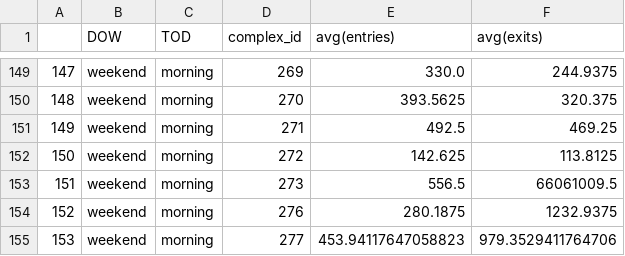
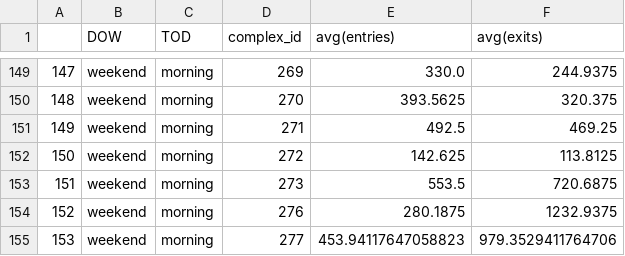
Before and after one commit to CUSPADS2022IBX/IBXRidership, a CSV file: Turnstile Data Processing/weekend_morning.csv, drawn as a sheet; only a part is shown, gaps mark what is left out.

```diff
--- a/Turnstile Data Processing/weekend_morning.csv
+++ b/Turnstile Data Processing/weekend_morning.csv
@@ -152,3 +152,3 @@
 150,weekend,morning,272,142.625,113.8125
-151,weekend,morning,273,556.5,66061009.5
+151,weekend,morning,273,553.5,720.6875
 152,weekend,morning,276,280.1875,1232.9375
```
Also changed, not shown: Turnstile Data Processing/weekday_evening.csv, Turnstile Data Processing/weekday_morning.csv, 2 other files.
